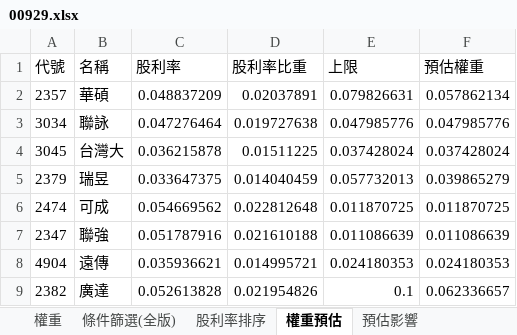
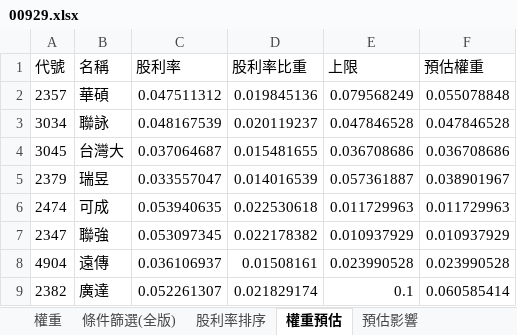
Before and after one commit to Jagon7/jagon-space-station, an Excel workbook: data/rebalance/pred/00929.xlsx, sheet 權重預估, drawn as a sheet; only a part is shown; values as stored, in another font and other column widths than the file's, no borders; the diff covers the shown part only; the diff names each change by its address in the sheet, - before the commit and + after, or states it on an @@ line.

```diff
--- a/data/rebalance/pred/00929.xlsx (sheet 權重預估)
+++ b/data/rebalance/pred/00929.xlsx (sheet 權重預估)
-C2 (股利率): 0.048837209
+C2 (股利率): 0.047511312
-D2 (股利率比重): 0.02037891
+D2 (股利率比重): 0.019845136
-E2 (上限): 0.079826631
+E2 (上限): 0.079568249
-F2 (預估權重): 0.057862134
+F2 (預估權重): 0.055078848
-C3 (股利率): 0.047276464
+C3 (股利率): 0.048167539
-D3 (股利率比重): 0.019727638
+D3 (股利率比重): 0.020119237
-E3 (上限): 0.047985776
+E3 (上限): 0.047846528
-F3 (預估權重): 0.047985776
+F3 (預估權重): 0.047846528
-C4 (股利率): 0.036215878
+C4 (股利率): 0.037064687
-D4 (股利率比重): 0.01511225
+D4 (股利率比重): 0.015481655
-E4 (上限): 0.037428024
+E4 (上限): 0.036708686
-F4 (預估權重): 0.037428024
+F4 (預估權重): 0.036708686
-C5 (股利率): 0.033647375
+C5 (股利率): 0.033557047
-D5 (股利率比重): 0.014040459
+D5 (股利率比重): 0.014016539
-E5 (上限): 0.057732013
+E5 (上限): 0.057361887
-F5 (預估權重): 0.039865279
+F5 (預估權重): 0.038901967
-C6 (股利率): 0.054669562
+C6 (股利率): 0.053940635
-D6 (股利率比重): 0.022812648
+D6 (股利率比重): 0.022530618
-E6 (上限): 0.011870725
+E6 (上限): 0.011729963
-F6 (預估權重): 0.011870725
+F6 (預估權重): 0.011729963
-C7 (股利率): 0.051787916
+C7 (股利率): 0.053097345
-D7 (股利率比重): 0.021610188
+D7 (股利率比重): 0.022178382
-E7 (上限): 0.011086639
+E7 (上限): 0.010937929
-F7 (預估權重): 0.011086639
+F7 (預估權重): 0.010937929
-C8 (股利率): 0.035936621
+C8 (股利率): 0.036106937
-D8 (股利率比重): 0.014995721
+D8 (股利率比重): 0.01508161
-E8 (上限): 0.024180353
+E8 (上限): 0.023990528
-F8 (預估權重): 0.024180353
+F8 (預估權重): 0.023990528
-C9 (股利率): 0.052613828
+C9 (股利率): 0.052261307
-D9 (股利率比重): 0.021954826
+D9 (股利率比重): 0.021829174
-F9 (預估權重): 0.062336657
+F9 (預估權重): 0.060585414
```
Also changed, not shown: 3 added rows, 3 removed rows and 153 edited cells elsewhere in this sheet, sheet 條件篩選(全版), sheet 權重, sheet 預估影響, sheet 股利率排序, data/rebalance/pred/0050.xlsx, data/rebalance/pred/0051.xlsx, 18 other files.
